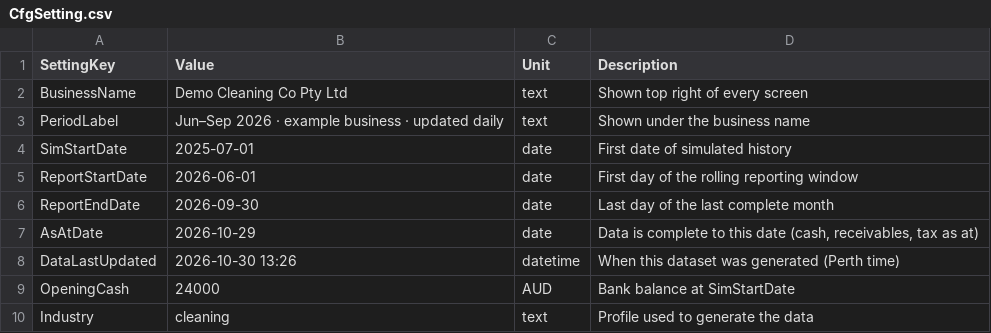
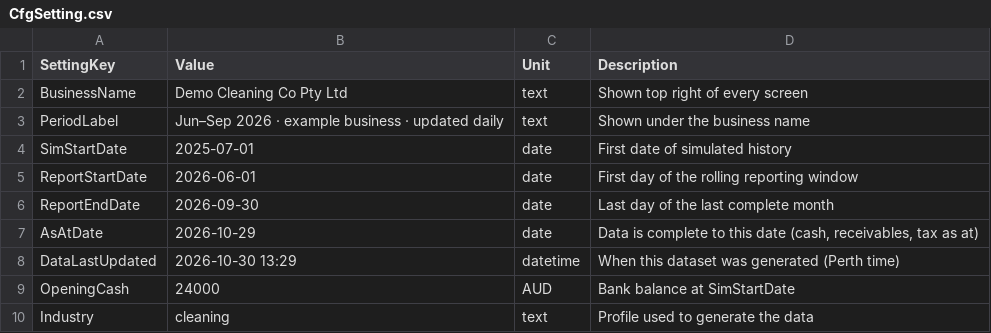
Before and after one commit to pathak007/rudram-ceo-dashboard-demo-data, a CSV file: data/cleaning/CfgSetting.csv, drawn as a sheet; only a part is shown.

```diff
--- a/data/cleaning/CfgSetting.csv
+++ b/data/cleaning/CfgSetting.csv
@@ -7,3 +7,3 @@ ReportEndDate,2026-09-30,date,Last day of the last complete month
 AsAtDate,2026-10-29,date,"Data is complete to this date (cash, receivables, tax as at)"
-DataLastUpdated,2026-10-30 13:26,datetime,When this dataset was generated (Perth time)
+DataLastUpdated,2026-10-30 13:29,datetime,When this dataset was generated (Perth time)
 OpeningCash,24000,AUD,Bank balance at SimStartDate
```
Also changed, not shown: data/cleaning/Narrative.csv, 3 other files.
